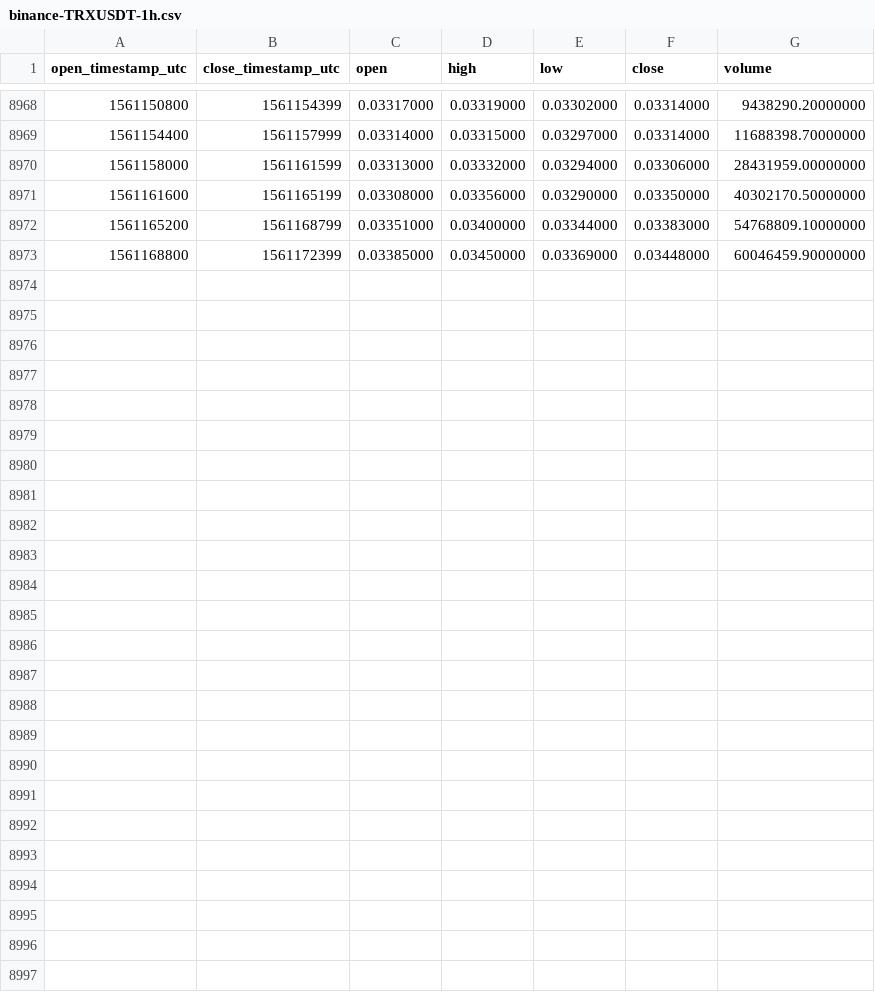
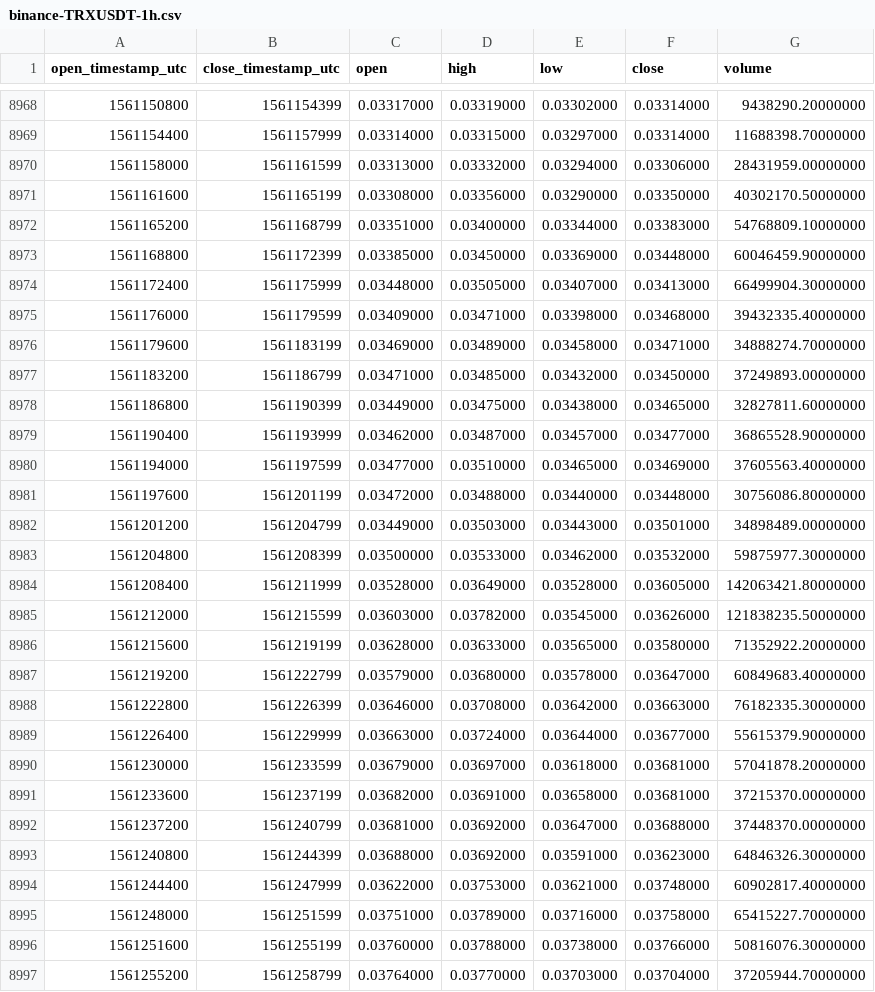
Before and after one commit to cryptobigbro/binance-TRXUSDT, a CSV file: binance-TRXUSDT-1h.csv, drawn as a sheet; only a part is shown, gaps mark what is left out; the diff names each change by its address in the sheet, - before the commit and + after, or states it on an @@ line.

Commit message:
Update OHLCV data.

```diff
--- a/binance-TRXUSDT-1h.csv
+++ b/binance-TRXUSDT-1h.csv
+row 8974: 1561172400 | 1561175999 | 0.03448000 | 0.03505000 | 0.03407000 | 0.03413000 | 66499904.30000000
+row 8975: 1561176000 | 1561179599 | 0.03409000 | 0.03471000 | 0.03398000 | 0.03468000 | 39432335.40000000
+row 8976: 1561179600 | 1561183199 | 0.03469000 | 0.03489000 | 0.03458000 | 0.03471000 | 34888274.70000000
+row 8977: 1561183200 | 1561186799 | 0.03471000 | 0.03485000 | 0.03432000 | 0.03450000 | 37249893.00000000
+row 8978: 1561186800 | 1561190399 | 0.03449000 | 0.03475000 | 0.03438000 | 0.03465000 | 32827811.60000000
+row 8979: 1561190400 | 1561193999 | 0.03462000 | 0.03487000 | 0.03457000 | 0.03477000 | 36865528.90000000
+row 8980: 1561194000 | 1561197599 | 0.03477000 | 0.03510000 | 0.03465000 | 0.03469000 | 37605563.40000000
+row 8981: 1561197600 | 1561201199 | 0.03472000 | 0.03488000 | 0.03440000 | 0.03448000 | 30756086.80000000
+row 8982: 1561201200 | 1561204799 | 0.03449000 | 0.03503000 | 0.03443000 | 0.03501000 | 34898489.00000000
+row 8983: 1561204800 | 1561208399 | 0.03500000 | 0.03533000 | 0.03462000 | 0.03532000 | 59875977.30000000
+row 8984: 1561208400 | 1561211999 | 0.03528000 | 0.03649000 | 0.03528000 | 0.03605000 | 142063421.80000000
+row 8985: 1561212000 | 1561215599 | 0.03603000 | 0.03782000 | 0.03545000 | 0.03626000 | 121838235.50000000
+row 8986: 1561215600 | 1561219199 | 0.03628000 | 0.03633000 | 0.03565000 | 0.03580000 | 71352922.20000000
+row 8987: 1561219200 | 1561222799 | 0.03579000 | 0.03680000 | 0.03578000 | 0.03647000 | 60849683.40000000
+row 8988: 1561222800 | 1561226399 | 0.03646000 | 0.03708000 | 0.03642000 | 0.03663000 | 76182335.30000000
+row 8989: 1561226400 | 1561229999 | 0.03663000 | 0.03724000 | 0.03644000 | 0.03677000 | 55615379.90000000
+row 8990: 1561230000 | 1561233599 | 0.03679000 | 0.03697000 | 0.03618000 | 0.03681000 | 57041878.20000000
+row 8991: 1561233600 | 1561237199 | 0.03682000 | 0.03691000 | 0.03658000 | 0.03681000 | 37215370.00000000
+row 8992: 1561237200 | 1561240799 | 0.03681000 | 0.03692000 | 0.03647000 | 0.03688000 | 37448370.00000000
+row 8993: 1561240800 | 1561244399 | 0.03688000 | 0.03692000 | 0.03591000 | 0.03623000 | 64846326.30000000
+row 8994: 1561244400 | 1561247999 | 0.03622000 | 0.03753000 | 0.03621000 | 0.03748000 | 60902817.40000000
+row 8995: 1561248000 | 1561251599 | 0.03751000 | 0.03789000 | 0.03716000 | 0.03758000 | 65415227.70000000
+row 8996: 1561251600 | 1561255199 | 0.03760000 | 0.03788000 | 0.03738000 | 0.03766000 | 50816076.30000000
+row 8997: 1561255200 | 1561258799 | 0.03764000 | 0.03770000 | 0.03703000 | 0.03704000 | 37205944.70000000
```
Also changed, not shown: binance-TRXUSDT-1d.csv.
